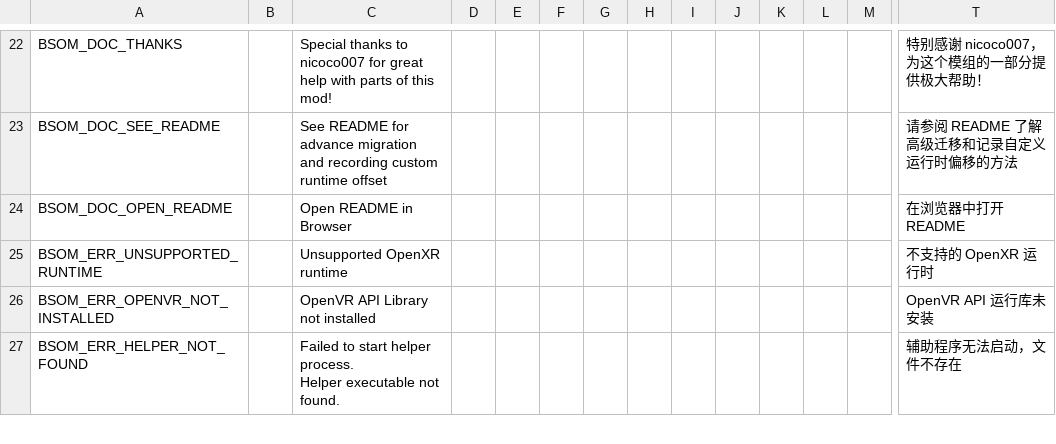
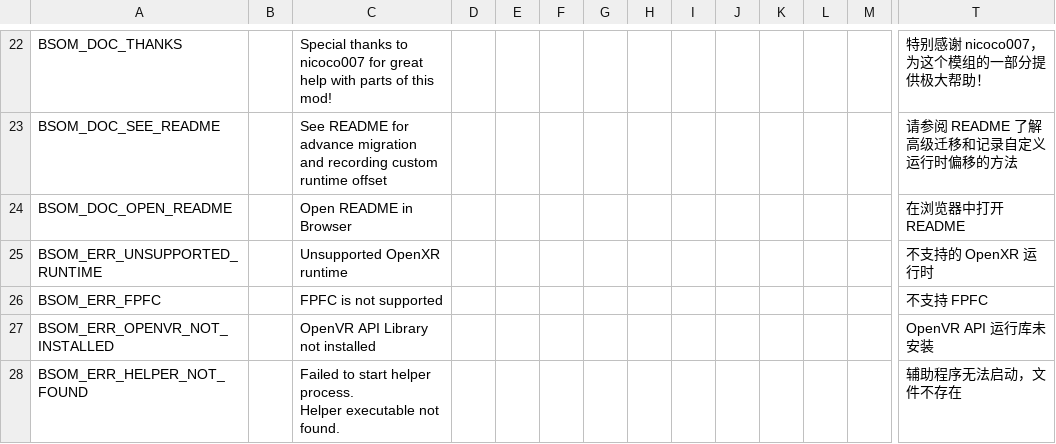
Before and after one commit to qe201020335/BeatSaberOffsetMigrator, a CSV file: BeatSaberOffsetMigrator/Assets/Localization.csv, drawn as a sheet; only a part is shown, gaps mark what is left out; rows hold the shown columns only; the diff names each change by its address in the sheet, - before the commit and + after, or states it on an @@ line.

Commit message:
Detect FPFC

```diff
--- a/BeatSaberOffsetMigrator/Assets/Localization.csv
+++ b/BeatSaberOffsetMigrator/Assets/Localization.csv
+row 26: BSOM_ERR_FPFC |  | FPFC is not supported |  |  |  |  |  |  |  |  |  |  | 不支持 FPFC
```
Also changed, not shown: 3 other files.
